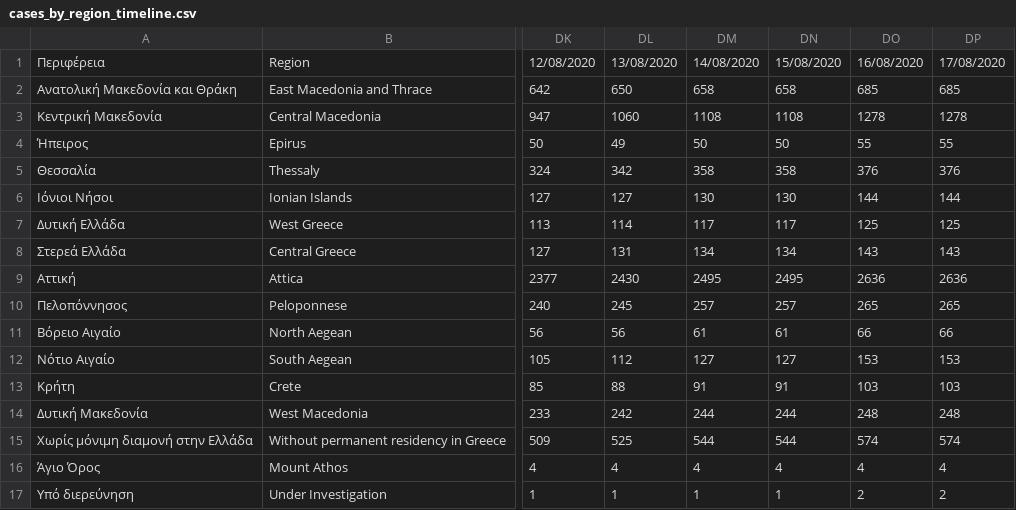
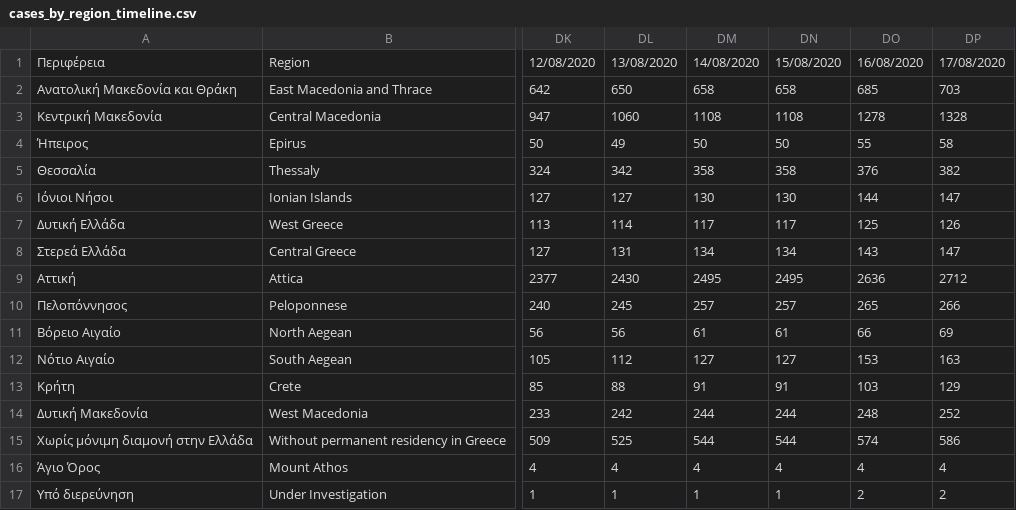
Before and after one commit to Covid-19-Response-Greece/covid19-greece-api, a CSV file: data/greece/isMOOD/cases_by_region_timeline.csv, drawn as a sheet; only a part is shown, gaps mark what is left out; the diff names each change by its address in the sheet, - before the commit and + after, or states it on an @@ line.

```diff
--- a/data/greece/isMOOD/cases_by_region_timeline.csv
+++ b/data/greece/isMOOD/cases_by_region_timeline.csv
-DP2: 685
+DP2: 703
-DP3: 1278
+DP3: 1328
-DP4: 55
+DP4: 58
-DP5: 376
+DP5: 382
-DP6: 144
+DP6: 147
-DP7: 125
+DP7: 126
-DP8: 143
+DP8: 147
-DP9: 2636
+DP9: 2712
-DP10: 265
+DP10: 266
-DP11: 66
+DP11: 69
-DP12: 153
+DP12: 163
-DP13: 103
+DP13: 129
-DP14: 248
+DP14: 252
-DP15: 574
+DP15: 586
```
Also changed, not shown: 3 other files.
